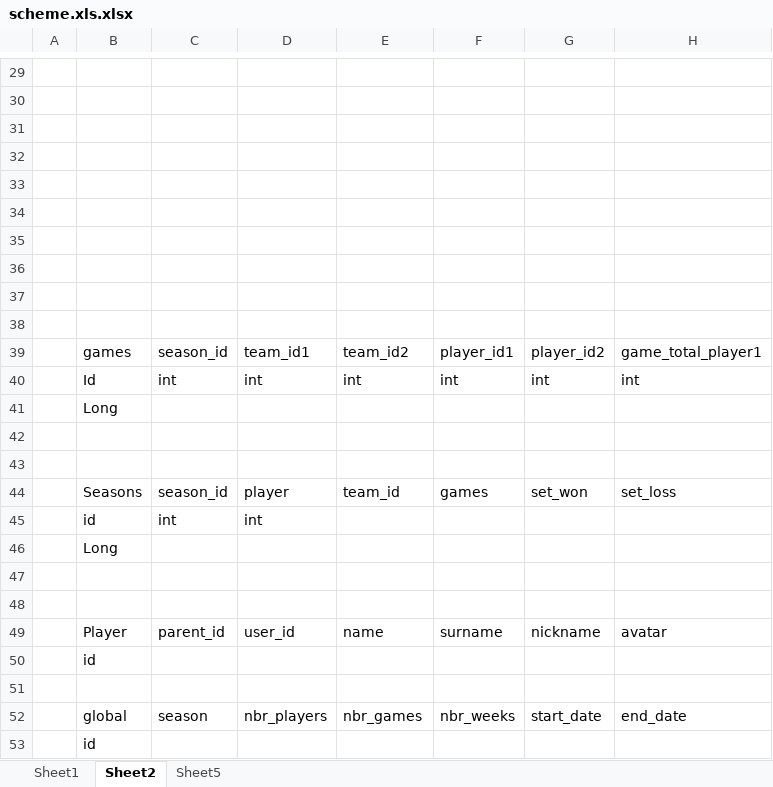
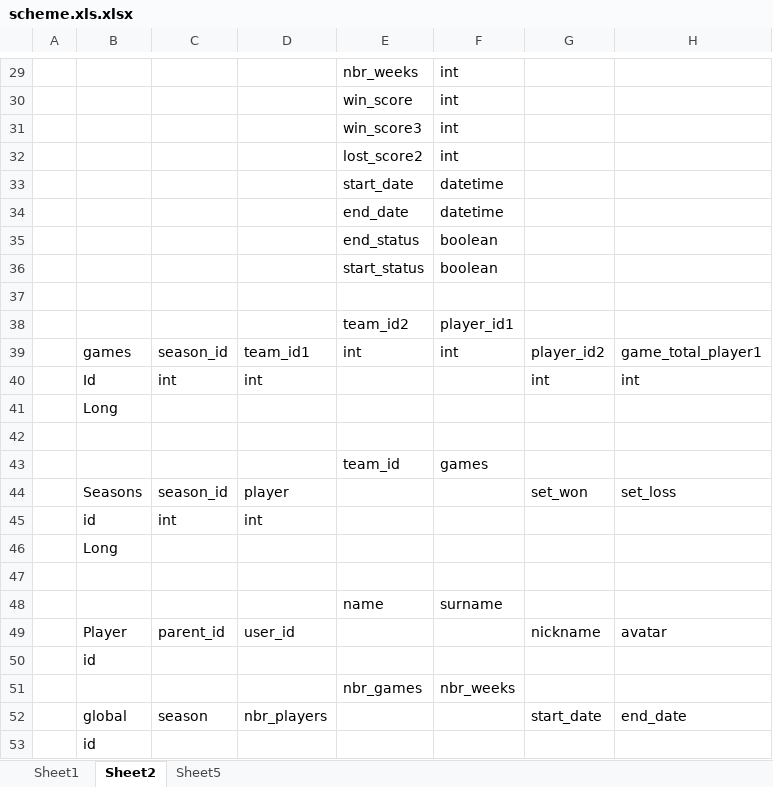
Before and after one commit to aleksandB/ttf, an Excel workbook: ttf-backend/src/main/resources/db/scheme.xls.xlsx, sheet Sheet2, drawn as a sheet; only a part is shown, gaps mark what is left out; values as stored, in another font and other column widths than the file's, no borders; rows hold the shown columns only; the diff covers the shown part only; the diff names each change by its address in the sheet, - before the commit and + after, or states it on an @@ line.

```diff
--- a/ttf-backend/src/main/resources/db/scheme.xls.xlsx (sheet Sheet2)
+++ b/ttf-backend/src/main/resources/db/scheme.xls.xlsx (sheet Sheet2)
-E29: (empty)
+E29: nbr_weeks
-F29:F30: (empty)
+F29:F30: int
-E30: (empty)
+E30: win_score
-row 31: (empty)
+row 31:  |  |  |  | win_score3 | int
-row 32: (empty)
+row 32:  |  |  |  | lost_score2 | int
-row 33: (empty)
+row 33:  |  |  |  | start_date | datetime
-row 34: (empty)
+row 34:  |  |  |  | end_date | datetime
-row 35: (empty)
+row 35:  |  |  |  | end_status | boolean
-row 36: (empty)
+row 36:  |  |  |  | start_status | boolean
-E38: (empty)
+E38: team_id2
-F38: (empty)
+F38: player_id1
-E39: team_id2
+E39: int
-F39: player_id1
+F39: int
-E40: int
+E40: (empty)
-F40: int
+F40: (empty)
-row 43: (empty)
+row 43:  |  |  |  | team_id | games
-E44: team_id
+E44: (empty)
-F44: games
+F44: (empty)
-row 48: (empty)
+row 48:  |  |  |  | name | surname
-E49: name
+E49: (empty)
-F49: surname
+F49: (empty)
-row 51: (empty)
+row 51:  |  |  |  | nbr_games | nbr_weeks
-E52: nbr_games
+E52: (empty)
-F52: nbr_weeks
+F52: (empty)
```
Also changed, not shown: 8 added rows, 8 removed rows, 24 edited cells and cell formats elsewhere in this sheet, charts or pictures, 17 other files.
